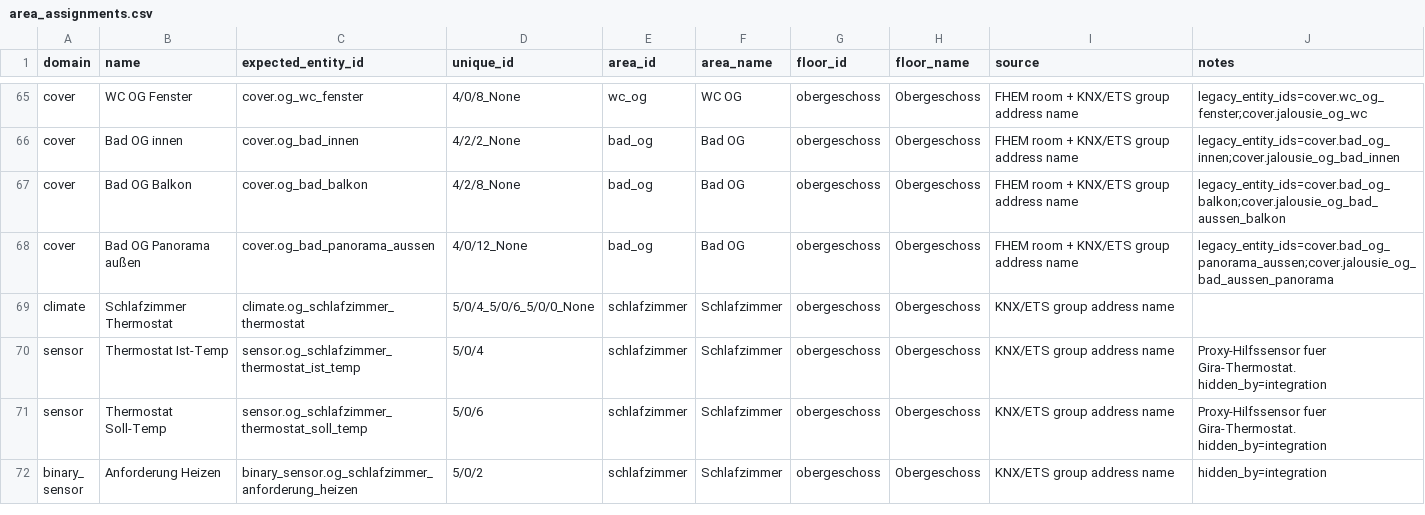
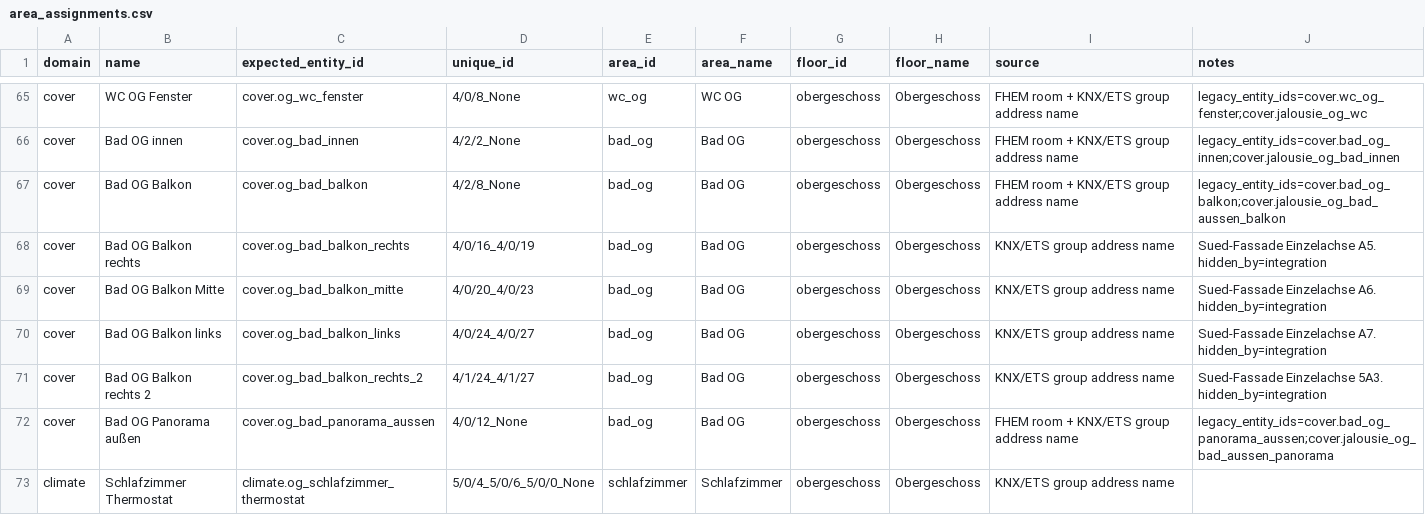
Before and after one commit to Yazracor/Home-Assistant-Config, a CSV file: area_assignments.csv, drawn as a sheet; only a part is shown, gaps mark what is left out; the shorter side is filled out with more unchanged rows.

```diff
--- a/area_assignments.csv
+++ b/area_assignments.csv
@@ -67,2 +67,6 @@ cover,Bad OG innen,cover.og_bad_innen,4/2/2_None,bad_og,Bad OG,obergeschoss,Ober
 cover,Bad OG Balkon,cover.og_bad_balkon,4/2/8_None,bad_og,Bad OG,obergeschoss,Obergeschoss,FHEM room + KNX/ETS group address name,legacy_entity_ids=cover.bad_og_balkon;cover.jalousie_og_bad_aussen_balkon
+cover,Bad OG Balkon rechts,cover.og_bad_balkon_rechts,4/0/16_4/0/19,bad_og,Bad OG,obergeschoss,Obergeschoss,KNX/ETS group address name,Sued-Fassade Einzelachse A5. hidden_by=integration
+cover,Bad OG Balkon Mitte,cover.og_bad_balkon_mitte,4/0/20_4/0/23,bad_og,Bad OG,obergeschoss,Obergeschoss,KNX/ETS group address name,Sued-Fassade Einzelachse A6. hidden_by=integration
+cover,Bad OG Balkon links,cover.og_bad_balkon_links,4/0/24_4/0/27,bad_og,Bad OG,obergeschoss,Obergeschoss,KNX/ETS group address name,Sued-Fassade Einzelachse A7. hidden_by=integration
+cover,Bad OG Balkon rechts 2,cover.og_bad_balkon_rechts_2,4/1/24_4/1/27,bad_og,Bad OG,obergeschoss,Obergeschoss,KNX/ETS group address name,Sued-Fassade Einzelachse 5A3. hidden_by=integration
 cover,Bad OG Panorama außen,cover.og_bad_panorama_aussen,4/0/12_None,bad_og,Bad OG,obergeschoss,Obergeschoss,FHEM room + KNX/ETS group address name,legacy_entity_ids=cover.bad_og_panorama_aussen;cover.jalousie_og_bad_aussen_panorama
```
Also changed, not shown: 2 other files.
